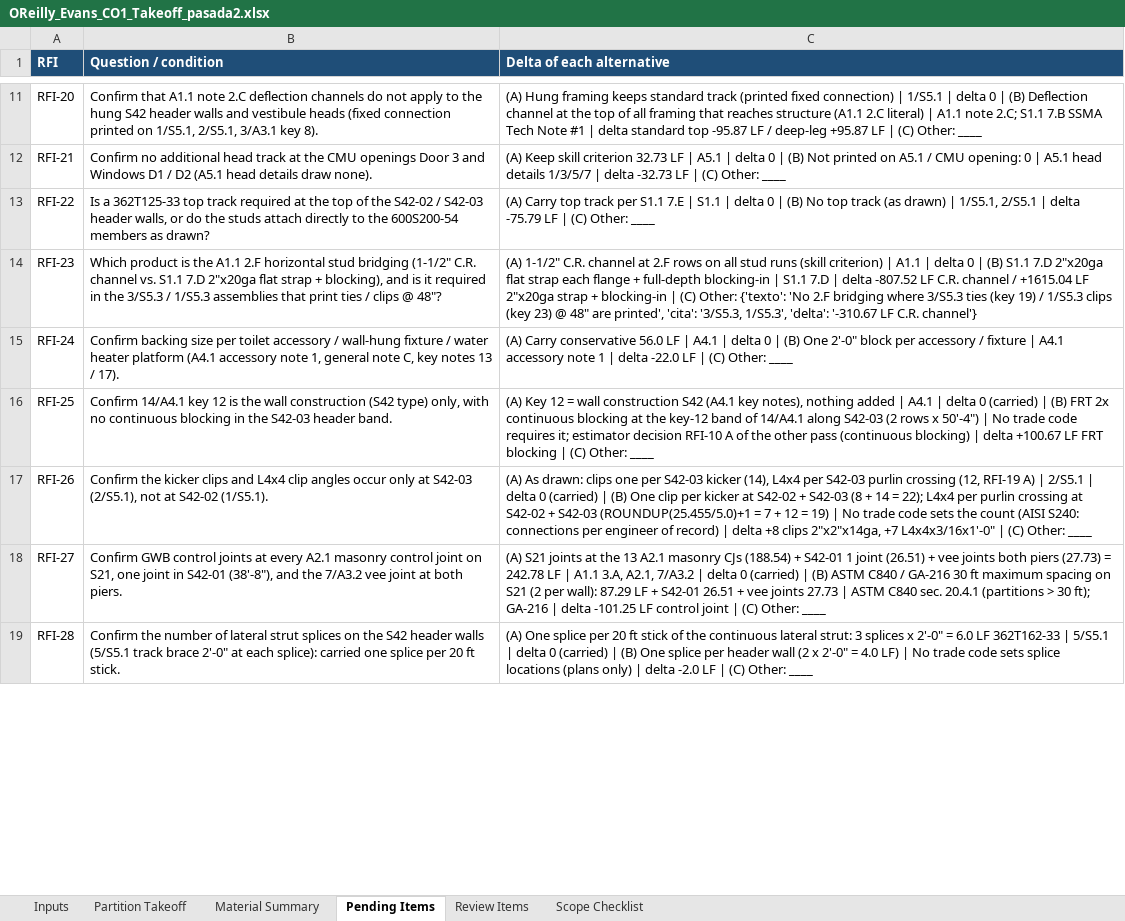
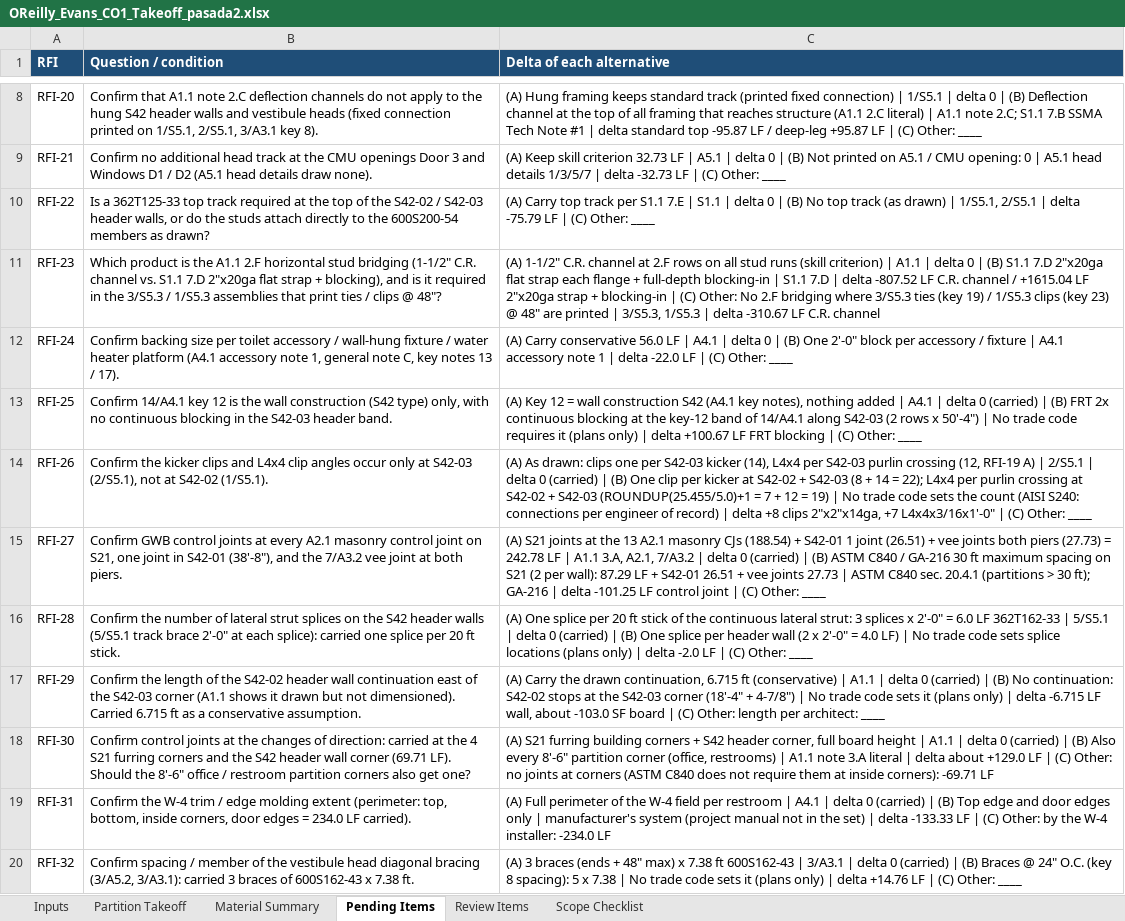
Before and after one commit to Jaicon18/Reading-Plans, an Excel workbook: cache_proyectos/oreilly_p2/FINAL_FOR_REVIEW_pasada2/OReilly_Evans_CO1_Takeoff_pasada2.xlsx, sheet Pending Items, drawn as a sheet; only a part is shown, gaps mark what is left out; values as stored, in another font and other column widths than the file's, no borders; addresses are those after the commit; the diff covers the shown part only; the diff names each change by its address in the sheet, - before the commit and + after, or states it on an @@ line.

```diff
--- a/cache_proyectos/oreilly_p2/FINAL_FOR_REVIEW_pasada2/OReilly_Evans_CO1_Takeoff_pasada2.xlsx (sheet Pending Items)
+++ b/cache_proyectos/oreilly_p2/FINAL_FOR_REVIEW_pasada2/OReilly_Evans_CO1_Takeoff_pasada2.xlsx (sheet Pending Items)
-C11 (Delta of each alternative): …(C) Other: {'texto': 'No 2.F bridging where 3/S5.3 ties (key 19) / 1/S5.3 clips (key 23) @ 48" are printed', 'cita': '3/S5.3, 1/S5.3', 'delta': '-310.67 LF C.R. channel'}
+C11 (Delta of each alternative): …(C) Other: No 2.F bridging where 3/S5.3 ties (key 19) / 1/S5.3 clips (key 23) @ 48" are printed | 3/S5.3, 1/S5.3 | delta -310.67 LF C.R. channel
-C13 (Delta of each alternative): …code requires it; estimator decision RFI-10 A of the other pass (continuous blocking) | delta…
+C13 (Delta of each alternative): …code requires it (plans only) | delta…
+row 17: RFI-29 | Confirm the length of the S42-02 header wall continuation east of the S42-03 corner (A1.1 shows it drawn but not dimensioned). Carried 6.715 ft as a conservative assumption. | (A) Carry the drawn continuation, 6.715 ft (conservative) | A1.1 | delta 0 (carried) | (B) No continuation: S42-02 stops at the S42-03 corner (18'-4" + 4-7/8") | No trade code sets it (plans only) | delta -6.715 LF wall, about -103.0 SF board | (C) Other: length per architect: ____
+row 18: RFI-30 | Confirm control joints at the changes of direction: carried at the 4 S21 furring corners and the S42 header wall corner (69.71 LF). Should the 8'-6" office / restroom partition corners also get one? | (A) S21 furring building corners + S42 header corner, full board height | A1.1 | delta 0 (carried) | (B) Also every 8'-6" partition corner (office, restrooms) | A1.1 note 3.A literal | delta about +129.0 LF | (C) Other: no joints at corners (ASTM C840 does not require them at inside corners): -69.71 LF
+row 19: RFI-31 | Confirm the W-4 trim / edge molding extent (perimeter: top, bottom, inside corners, door edges = 234.0 LF carried). | (A) Full perimeter of the W-4 field per restroom | A4.1 | delta 0 (carried) | (B) Top edge and door edges only | manufacturer's system (project manual not in the set) | delta -133.33 LF | (C) Other: by the W-4 installer: -234.0 LF
+row 20: RFI-32 | Confirm spacing / member of the vestibule head diagonal bracing (3/A5.2, 3/A3.1): carried 3 braces of 600S162-43 x 7.38 ft. | (A) 3 braces (ends + 48" max) x 7.38 ft 600S162-43 | 3/A3.1 | delta 0 (carried) | (B) Braces @ 24" O.C. (key 8 spacing): 5 x 7.38 | No trade code sets it (plans only) | delta +14.76 LF | (C) Other: ____
```
Also changed, not shown: 3 added rows, 3 removed rows and 10 edited cells elsewhere in this sheet, sheet Material Summary, sheet Review Items, sheet Scope Checklist, sheet Inputs, formulas that keep their value, 13 other files.
